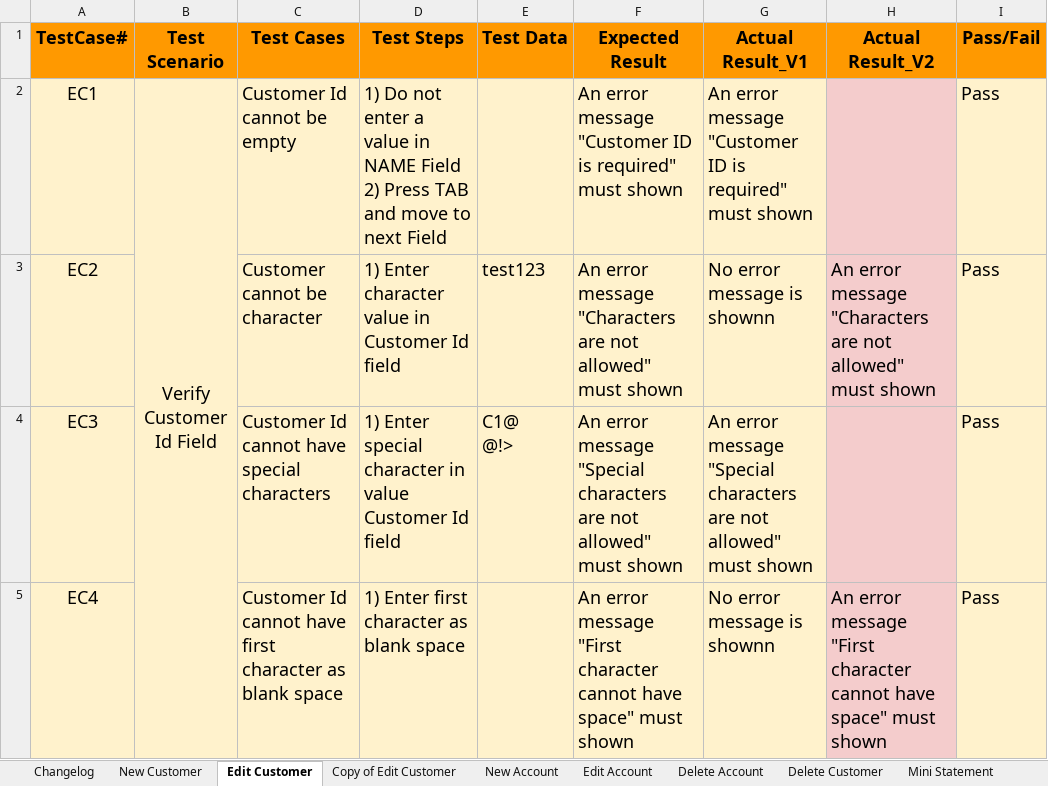
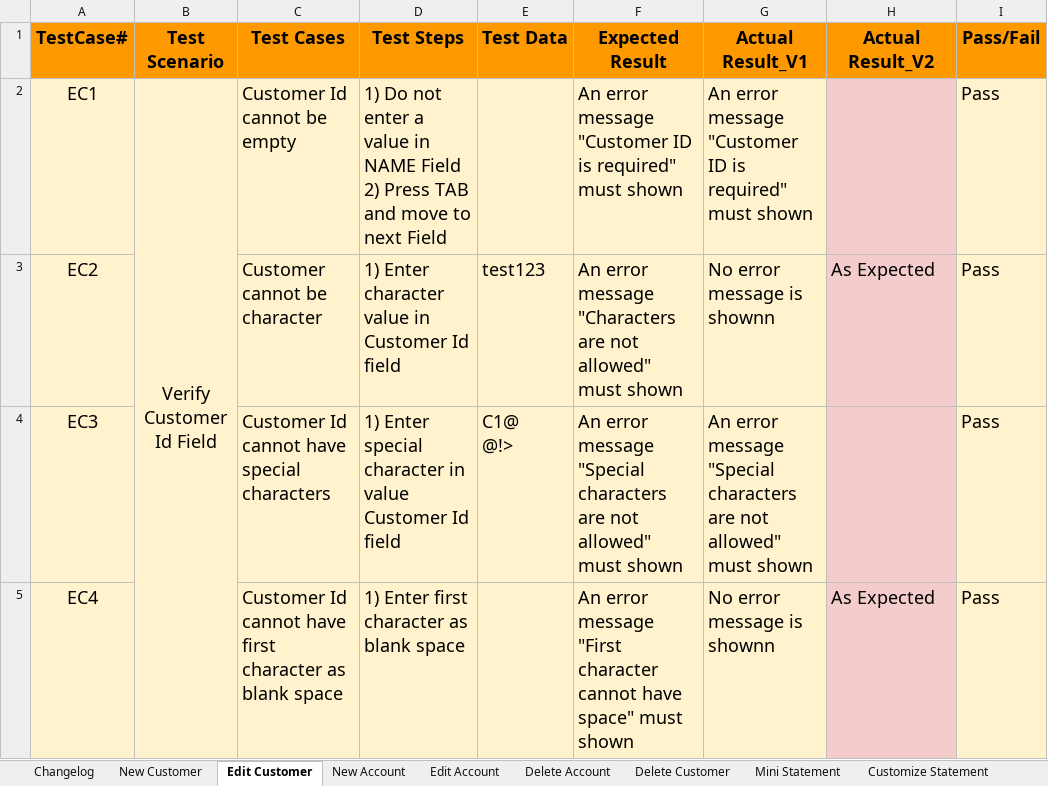
Before and after one commit to ThuyDoan0112/Live_project_guru99, an Excel workbook: Testcase Live Project__UnitTest_v2.xlsx, sheet Edit Customer, drawn as a sheet; values as stored, in another font and other column widths than the file's, no borders; the diff names each change by its address in the sheet, - before the commit and + after, or states it on an @@ line.

```diff
--- a/Testcase Live Project__UnitTest_v2.xlsx (sheet Edit Customer)
+++ b/Testcase Live Project__UnitTest_v2.xlsx (sheet Edit Customer)
-sheet tab: Copy of Edit Customer
-H3 (Actual Result_V2): An error message "Characters are not allowed" must shown
+H3 (Actual Result_V2): As Expected
-H5 (Actual Result_V2): An error message "First character cannot have space" must shown
+H5 (Actual Result_V2): As Expected
```
Also changed, not shown: sheet New Customer, sheet New Account, sheet Customize Statement, sheet Delete Customer, 1 other file.
